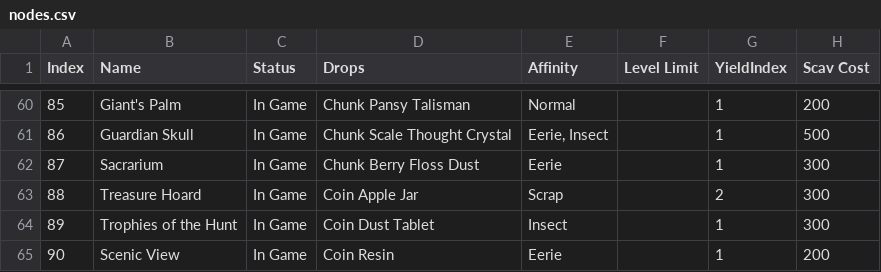
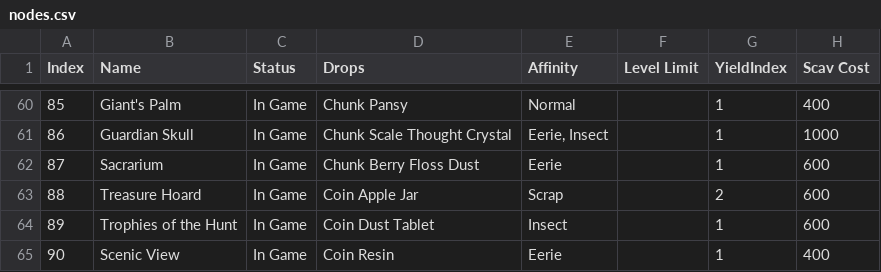
Before and after one commit to tokedo/kamigotchi-gdd, a CSV file: catalogs/rooms/nodes.csv, drawn as a sheet; only a part is shown, gaps mark what is left out; the diff covers the shown part only.

Commit message:
catalogs(rooms): regenerate nodes.csv at 50198c68 (VIPP 15, level-35 caps, cave scav costs doubled, 7 compound)

```diff
--- a/catalogs/rooms/nodes.csv
+++ b/catalogs/rooms/nodes.csv
@@ -60,6 +60,6 @@ Index,Name,Status,Drops,Affinity,Level Limit,YieldIndex,Scav Cost
-85,Giant's Palm,In Game,Chunk Pansy Talisman,Normal,,1,200
-86,Guardian Skull,In Game,Chunk Scale Thought Crystal,"Eerie, Insect",,1,500
-87,Sacrarium,In Game,Chunk Berry Floss Dust,Eerie,,1,300
-88,Treasure Hoard,In Game,Coin Apple Jar,Scrap,,2,300
-89,Trophies of the Hunt,In Game,Coin Dust Tablet,Insect,,1,300
-90,Scenic View,In Game,Coin Resin,Eerie,,1,200
+85,Giant's Palm,In Game,Chunk Pansy,Normal,,1,400
+86,Guardian Skull,In Game,Chunk Scale Thought Crystal,"Eerie, Insect",,1,1000
+87,Sacrarium,In Game,Chunk Berry Floss Dust,Eerie,,1,600
+88,Treasure Hoard,In Game,Coin Apple Jar,Scrap,,2,600
+89,Trophies of the Hunt,In Game,Coin Dust Tablet,Insect,,1,600
+90,Scenic View,In Game,Coin Resin,Eerie,,1,400
```
Also changed, not shown: 52 edited cells elsewhere in this file.
